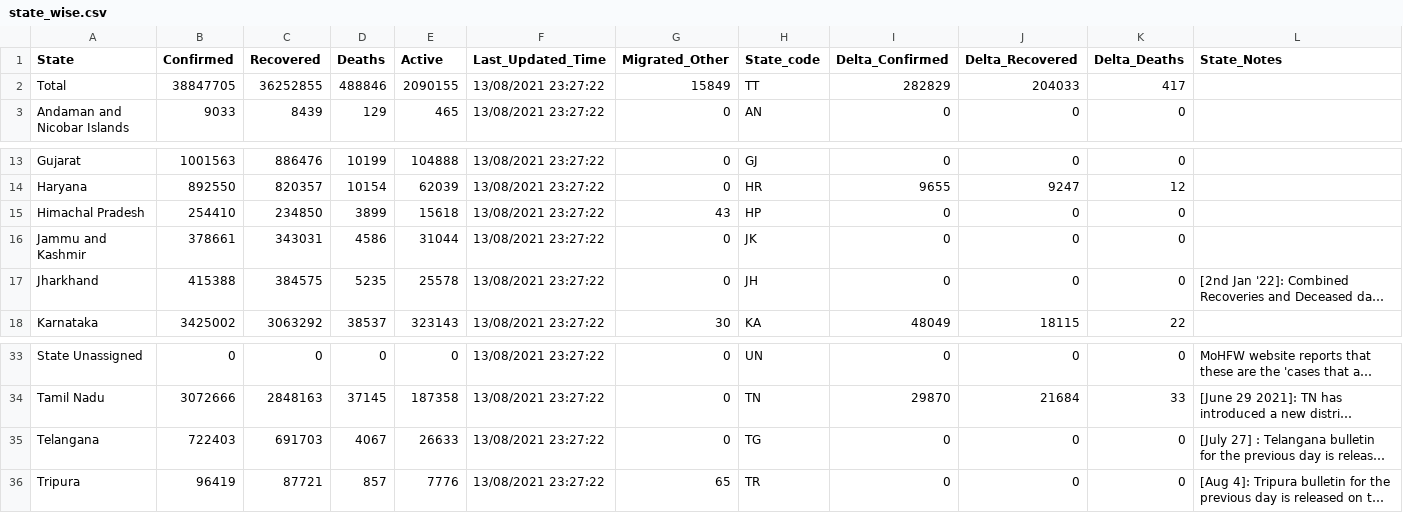
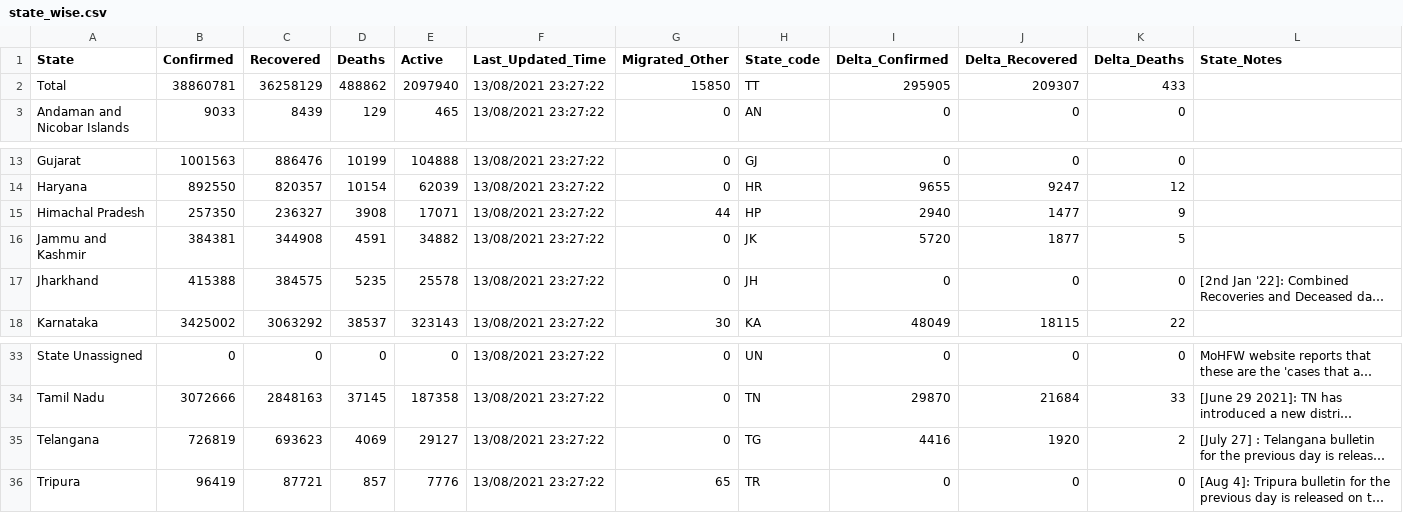
Before and after one commit to abhiramr/covid19bharat_data, a CSV file: csv/latest/state_wise.csv, drawn as a sheet; only a part is shown, gaps mark what is left out; long unchanged cells end in …; the diff names each change by its address in the sheet, - before the commit and + after, or states it on an @@ line.

```diff
--- a/csv/latest/state_wise.csv
+++ b/csv/latest/state_wise.csv
-B2 (Confirmed): 38847705
+B2 (Confirmed): 38860781
-C2 (Recovered): 36252855
+C2 (Recovered): 36258129
-D2 (Deaths): 488846
+D2 (Deaths): 488862
-E2 (Active): 2090155
+E2 (Active): 2097940
-G2 (Migrated_Other): 15849
+G2 (Migrated_Other): 15850
-I2 (Delta_Confirmed): 282829
+I2 (Delta_Confirmed): 295905
-J2 (Delta_Recovered): 204033
+J2 (Delta_Recovered): 209307
-K2 (Delta_Deaths): 417
+K2 (Delta_Deaths): 433
-B15 (Confirmed): 254410
+B15 (Confirmed): 257350
-C15 (Recovered): 234850
+C15 (Recovered): 236327
-D15 (Deaths): 3899
+D15 (Deaths): 3908
-E15 (Active): 15618
+E15 (Active): 17071
-G15 (Migrated_Other): 43
+G15 (Migrated_Other): 44
-I15 (Delta_Confirmed): 0
+I15 (Delta_Confirmed): 2940
-J15 (Delta_Recovered): 0
+J15 (Delta_Recovered): 1477
-K15 (Delta_Deaths): 0
+K15 (Delta_Deaths): 9
-B16 (Confirmed): 378661
+B16 (Confirmed): 384381
-C16 (Recovered): 343031
+C16 (Recovered): 344908
-D16 (Deaths): 4586
+D16 (Deaths): 4591
-E16 (Active): 31044
+E16 (Active): 34882
-I16 (Delta_Confirmed): 0
+I16 (Delta_Confirmed): 5720
-J16 (Delta_Recovered): 0
+J16 (Delta_Recovered): 1877
-K16 (Delta_Deaths): 0
+K16 (Delta_Deaths): 5
-B35 (Confirmed): 722403
+B35 (Confirmed): 726819
-C35 (Recovered): 691703
+C35 (Recovered): 693623
-D35 (Deaths): 4067
+D35 (Deaths): 4069
-E35 (Active): 26633
+E35 (Active): 29127
-I35 (Delta_Confirmed): 0
+I35 (Delta_Confirmed): 4416
-J35 (Delta_Recovered): 0
+J35 (Delta_Recovered): 1920
-K35 (Delta_Deaths): 0
+K35 (Delta_Deaths): 2
```
Also changed, not shown: csv/latest/district_wise.csv, 31 other files.
